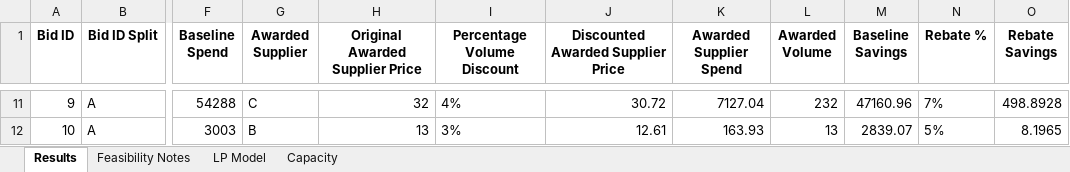
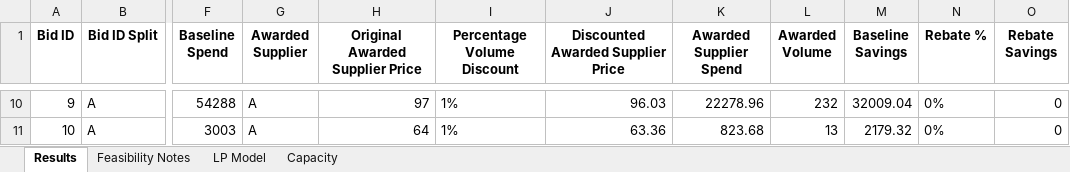
Before and after one commit to peytonwates24/RFP_Analysis_Automation2, an Excel workbook: optimization_results.xlsx, sheet Results, drawn as a sheet; only a part is shown, gaps mark what is left out; values as stored, in another font and other column widths than the file's, no borders; addresses are those after the commit; the diff covers the shown part only; the diff names each change by its address in the sheet, - before the commit and + after, or states it on an @@ line.

Commit message:
finalized ALL option changes in supplier scope for exclude bids

```diff
--- a/optimization_results.xlsx (sheet Results)
+++ b/optimization_results.xlsx (sheet Results)
-G10 (Awarded Supplier): C
+G10 (Awarded Supplier): A
-H10 (Original Awarded Supplier Price): 32
+H10 (Original Awarded Supplier Price): 97
-I10 (Percentage Volume Discount): 4%
+I10 (Percentage Volume Discount): 1%
-J10: 30.72
+J10: 96.03
-K10 (Awarded Supplier Spend): 7127.04
+K10 (Awarded Supplier Spend): 22278.96
-M10 (Baseline Savings): 47160.96
+M10 (Baseline Savings): 32009.04
-N10 (Rebate %): 7%
+N10 (Rebate %): 0%
-O10 (Rebate Savings): 498.8928
+O10 (Rebate Savings): 0
-G11 (Awarded Supplier): B
+G11 (Awarded Supplier): A
-H11 (Original Awarded Supplier Price): 13
+H11 (Original Awarded Supplier Price): 64
-I11 (Percentage Volume Discount): 3%
+I11 (Percentage Volume Discount): 1%
-J11: 12.61
+J11: 63.36
-K11 (Awarded Supplier Spend): 163.93
+K11 (Awarded Supplier Spend): 823.68
-M11 (Baseline Savings): 2839.07
+M11 (Baseline Savings): 2179.32
-N11 (Rebate %): 5%
+N11 (Rebate %): 0%
-O11 (Rebate Savings): 8.1965
+O11 (Rebate Savings): 0
```
Also changed, not shown: 1 removed row and 57 edited cells elsewhere in this sheet, sheet LP Model, 3 other files.
